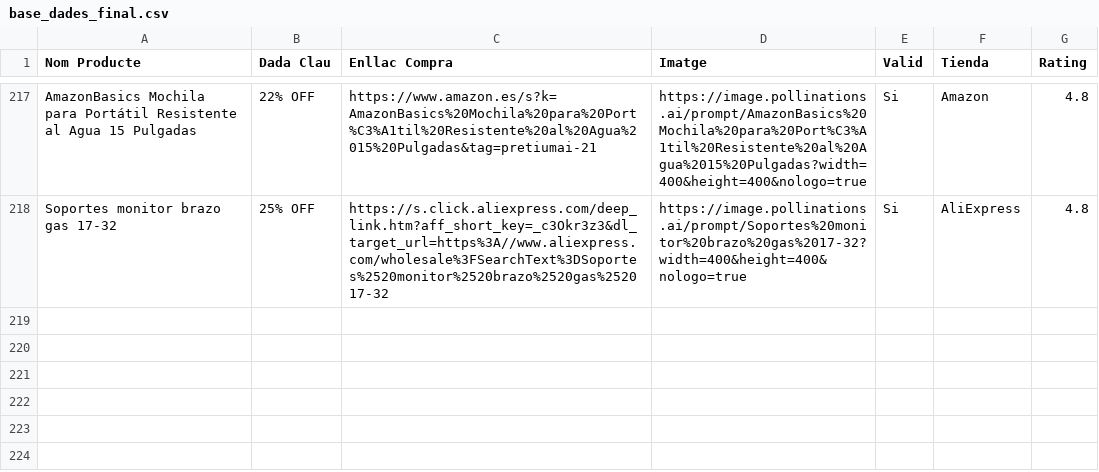
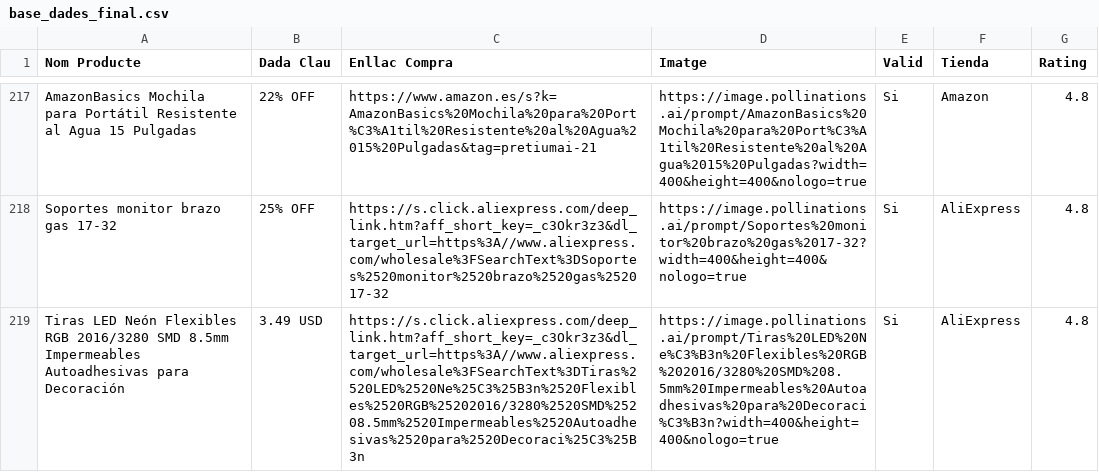
Before and after one commit to PretiumAI/pretiumai-shop, a CSV file: base_dades_final.csv, drawn as a sheet; only a part is shown, gaps mark what is left out; the diff names each change by its address in the sheet, - before the commit and + after, or states it on an @@ line.

```diff
--- a/base_dades_final.csv
+++ b/base_dades_final.csv
+row 219: Tiras LED Neón Flexibles RGB 2016/3280 SMD 8.5mm Impermeables Autoadhesivas para Decoración | 3.49 USD | https://s.click.aliexpress.com/deep_link.htm?aff_short_key=_c3Okr3z3&dl_target_url=https%3A//www.aliexpress.com/wholesale%3FSearchText%3DTiras%2520LED%2520Ne%25C3%25B3n%2520Flexibles%2520RGB%25202016/3280%2520SMD%25208.5mm%2520Impermeables%2520Autoadhesivas%2520para%2520Decoraci%25C3%25B3n | https://image.pollinations.ai/prompt/Tiras%20LED%20Ne%C3%B3n%20Flexibles%20RGB%202016/3280%20SMD%208.5mm%20Impermeables%20Autoadhesivas%20para%20Decoraci%C3%B3n?width=400&height=400&nologo=true | Si | AliExpress | 4.8
```
Also changed, not shown: 1 other file.
